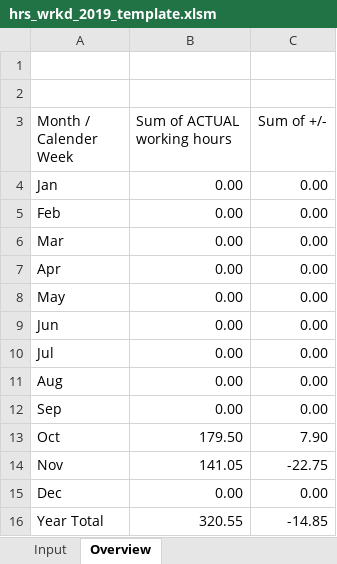
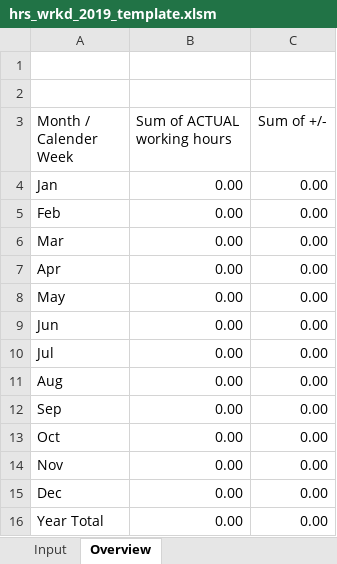
Before and after one commit to cstepper/timetracker, an Excel workbook: excel/hrs_wrkd_2019_template.xlsm, sheet Overview, drawn as a sheet; values as stored, in another font and other column widths than the file's, no borders; charts and pictures not drawn; the diff names each change by its address in the sheet, - before the commit and + after, or states it on an @@ line.

Commit message:
removed bug in excel template

```diff
--- a/excel/hrs_wrkd_2019_template.xlsm (sheet Overview)
+++ b/excel/hrs_wrkd_2019_template.xlsm (sheet Overview)
-B13 (Sum of ACTUAL working hours): 179.50
+B13 (Sum of ACTUAL working hours): 0.00
-C13 (Sum of +/-): 7.90
+C13 (Sum of +/-): 0.00
-B14 (Sum of ACTUAL working hours): 141.05
+B14 (Sum of ACTUAL working hours): 0.00
-C14 (Sum of +/-): -22.75
+C14 (Sum of +/-): 0.00
-B16 (Sum of ACTUAL working hours): 320.55
+B16 (Sum of ACTUAL working hours): 0.00
-C16 (Sum of +/-): -14.85
+C16 (Sum of +/-): 0.00
```
Also changed, not shown: sheet Input.
